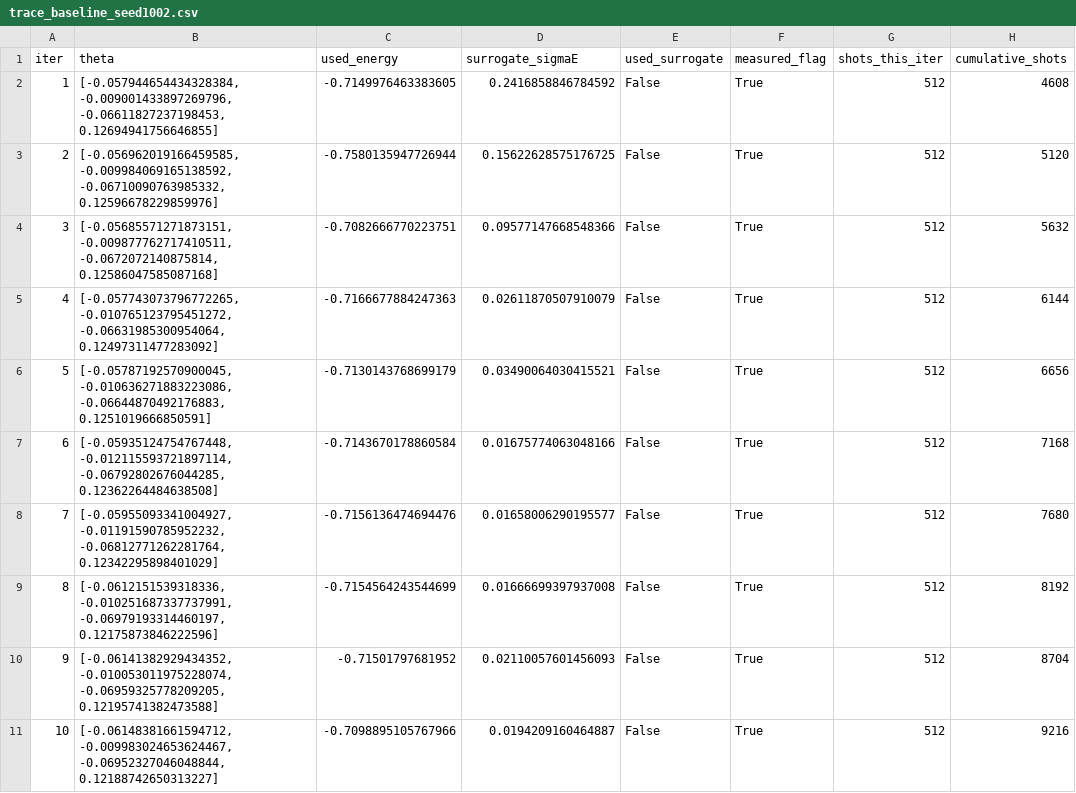
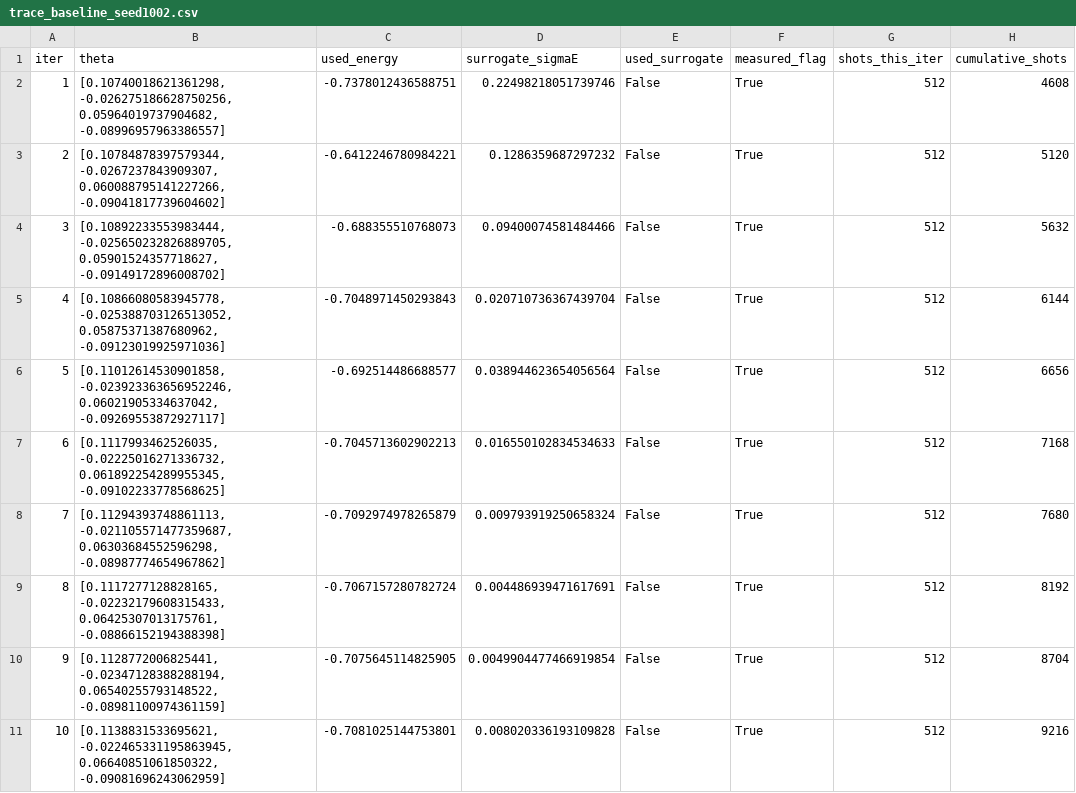
Before and after one commit to kkm121/aqse-hackathon, a CSV file: results/trace_baseline_seed1002.csv, drawn as a sheet; only a part is shown; the diff covers the shown part only; the diff names each change by its address in the sheet, - before the commit and + after, or states it on an @@ line.

```diff
--- a/results/trace_baseline_seed1002.csv
+++ b/results/trace_baseline_seed1002.csv
-B2 (theta): [-0.057944654434328384, -0.009001433897269796, -0.06611827237198453, 0.12694941756646855]
+B2 (theta): [0.10740018621361298, -0.026275186628750256, 0.05964019737904682, -0.08996957963386557]
-C2 (used_energy): -0.7149976463383605
+C2 (used_energy): -0.7378012436588751
-D2 (surrogate_sigmaE): 0.2416858846784592
+D2 (surrogate_sigmaE): 0.22498218051739746
-B3 (theta): [-0.056962019166459585, -0.009984069165138592, -0.06710090763985332, 0.12596678229859976]
+B3 (theta): [0.10784878397579344, -0.0267237843909307, 0.060088795141227266, -0.09041817739604602]
-C3 (used_energy): -0.7580135947726944
+C3 (used_energy): -0.6412246780984221
-D3 (surrogate_sigmaE): 0.15622628575176725
+D3 (surrogate_sigmaE): 0.1286359687297232
-B4 (theta): [-0.05685571271873151, -0.009877762717410511, -0.0672072140875814, 0.12586047585087168]
+B4 (theta): [0.10892233553983444, -0.025650232826889705, 0.05901524357718627, -0.09149172896008702]
-C4 (used_energy): -0.7082666770223751
+C4 (used_energy): -0.688355510768073
-D4 (surrogate_sigmaE): 0.09577147668548366
+D4 (surrogate_sigmaE): 0.09400074581484466
-B5 (theta): [-0.057743073796772265, -0.010765123795451272, -0.06631985300954064, 0.12497311477283092]
+B5 (theta): [0.10866080583945778, -0.025388703126513052, 0.05875371387680962, -0.09123019925971036]
-C5 (used_energy): -0.7166677884247363
+C5 (used_energy): -0.7048971450293843
-D5 (surrogate_sigmaE): 0.02611870507910079
+D5 (surrogate_sigmaE): 0.020710736367439704
-B6 (theta): [-0.05787192570900045, -0.010636271883223086, -0.06644870492176883, 0.1251019666850591]
+B6 (theta): [0.11012614530901858, -0.023923363656952246, 0.06021905334637042, -0.09269553872927117]
-C6 (used_energy): -0.7130143768699179
+C6 (used_energy): -0.692514486688577
-D6 (surrogate_sigmaE): 0.03490064030415521
+D6 (surrogate_sigmaE): 0.038944623654056564
-B7 (theta): [-0.05935124754767448, -0.012115593721897114, -0.06792802676044285, 0.12362264484638508]
+B7 (theta): [0.1117993462526035, -0.02225016271336732, 0.061892254289955345, -0.09102233778568625]
-C7 (used_energy): -0.7143670178860584
+C7 (used_energy): -0.7045713602902213
-D7 (surrogate_sigmaE): 0.01675774063048166
+D7 (surrogate_sigmaE): 0.016550102834534633
-B8 (theta): [-0.05955093341004927, -0.01191590785952232, -0.06812771262281764, 0.12342295898401029]
+B8 (theta): [0.11294393748861113, -0.021105571477359687, 0.06303684552596298, -0.08987774654967862]
-C8 (used_energy): -0.7156136474694476
+C8 (used_energy): -0.7092974978265879
-D8 (surrogate_sigmaE): 0.01658006290195577
+D8 (surrogate_sigmaE): 0.009793919250658324
-B9 (theta): [-0.0612151539318336, -0.010251687337737991, -0.06979193314460197, 0.12175873846222596]
+B9 (theta): [0.1117277128828165, -0.02232179608315433, 0.06425307013175761, -0.08866152194388398]
-C9 (used_energy): -0.7154564243544699
+C9 (used_energy): -0.7067157280782724
-D9 (surrogate_sigmaE): 0.01666699397937008
+D9 (surrogate_sigmaE): 0.004486939471617691
-B10 (theta): [-0.06141382929434352, -0.010053011975228074, -0.06959325778209205, 0.12195741382473588]
+B10 (theta): [0.1128772006825441, -0.02347128388288194, 0.06540255793148522, -0.08981100974361159]
-C10 (used_energy): -0.71501797681952
+C10 (used_energy): -0.7075645114825905
-D10 (surrogate_sigmaE): 0.02110057601456093
+D10 (surrogate_sigmaE): 0.0049904477466919854
-B11 (theta): [-0.06148381661594712, -0.009983024653624467, -0.06952327046048844, 0.12188742650313227]
+B11 (theta): [0.1138831533695621, -0.022465331195863945, 0.06640851061850322, -0.09081696243062959]
-C11 (used_energy): -0.7098895105767966
+C11 (used_energy): -0.7081025144753801
-D11 (surrogate_sigmaE): 0.0194209160464887
+D11 (surrogate_sigmaE): 0.008020336193109828
```
Also changed, not shown: 90 edited cells elsewhere in this file, results/trace_aqse_seed1000.csv, results/trace_aqse_seed1001.csv, 11 other files.
